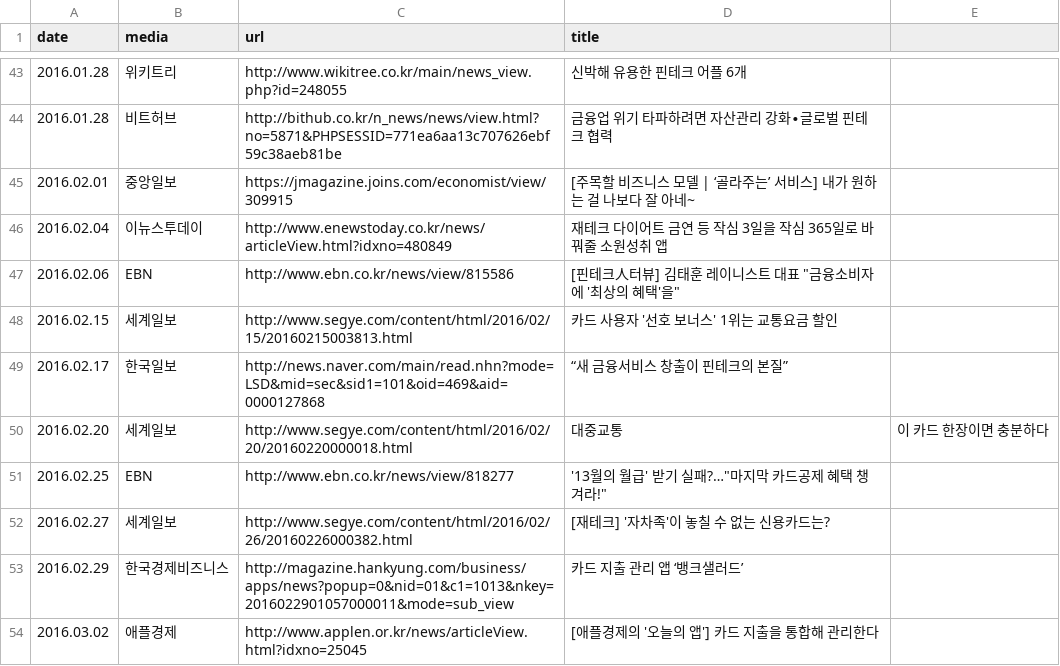
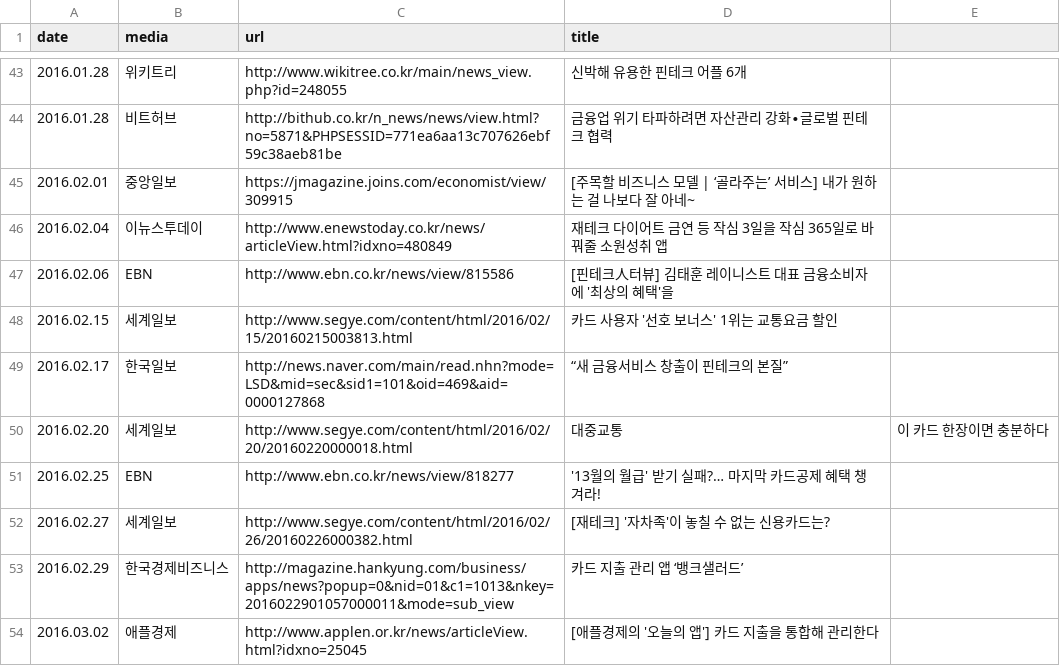
Before and after one commit to gpeddler/rainist.github.io, a CSV file: _data/press.csv, drawn as a sheet; only a part is shown, gaps mark what is left out.

Commit message:
feat: update press data
need to automate this process

```diff
--- a/_data/press.csv
+++ b/_data/press.csv
@@ -46,3 +46,3 @@ date,media,url,title
 2016.02.04,이뉴스투데이,http://www.enewstoday.co.kr/news/articleView.html?idxno=480849,재테크 다이어트 금연 등 작심 3일을 작심 365일로 바꿔줄 소원성취 앱
-2016.02.06,EBN,http://www.ebn.co.kr/news/view/815586,[핀테크人터뷰] 김태훈 레이니스트 대표 "금융소비자에 '최상의 혜택'을"
+2016.02.06,EBN,http://www.ebn.co.kr/news/view/815586,[핀테크人터뷰] 김태훈 레이니스트 대표 금융소비자에 '최상의 혜택'을
 2016.02.15,세계일보,http://www.segye.com/content/html/2016/02/15/20160215003813.html,카드 사용자 '선호 보너스' 1위는 교통요금 할인
@@ -50,3 +50,3 @@ date,media,url,title
 2016.02.20,세계일보,http://www.segye.com/content/html/2016/02/20/20160220000018.html,대중교통, 이 카드 한장이면 충분하다
-2016.02.25,EBN,http://www.ebn.co.kr/news/view/818277,'13월의 월급' 받기 실패?…"마지막 카드공제 혜택 챙겨라!"
+2016.02.25,EBN,http://www.ebn.co.kr/news/view/818277,'13월의 월급' 받기 실패?… 마지막 카드공제 혜택 챙겨라!
 2016.02.27,세계일보,http://www.segye.com/content/html/2016/02/26/20160226000382.html,[재테크] '자차족'이 놓칠 수 없는 신용카드는?
```
Also changed, not shown: 9 other files.
